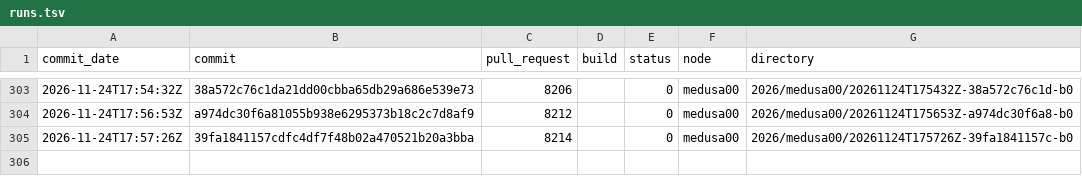
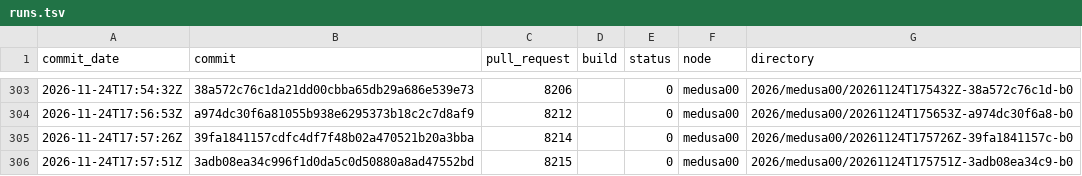
Before and after one commit to TheHPXProject/hpx-performance, a TSV file: runs.tsv, drawn as a sheet; only a part is shown, gaps mark what is left out; the diff names each change by its address in the sheet, - before the commit and + after, or states it on an @@ line.

```diff
--- a/runs.tsv
+++ b/runs.tsv
+row 306: 2026-11-24T17:57:51Z | 3adb08ea34c996f1d0da5c0d50880a8ad47552bd | 8215 |  | 0 | medusa00 | 2026/medusa00/20261124T175751Z-3adb08ea34c9-b0
```
Also changed, not shown: 31 other files.
